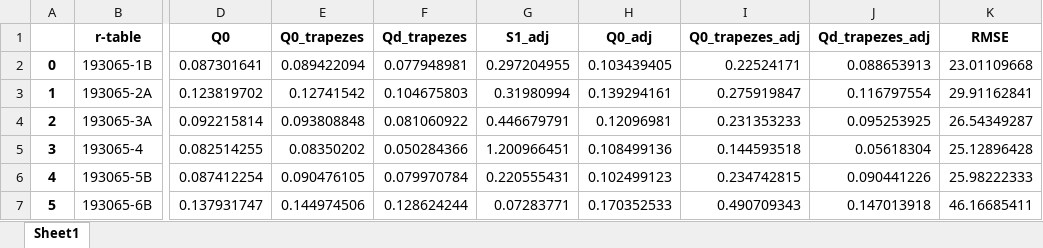
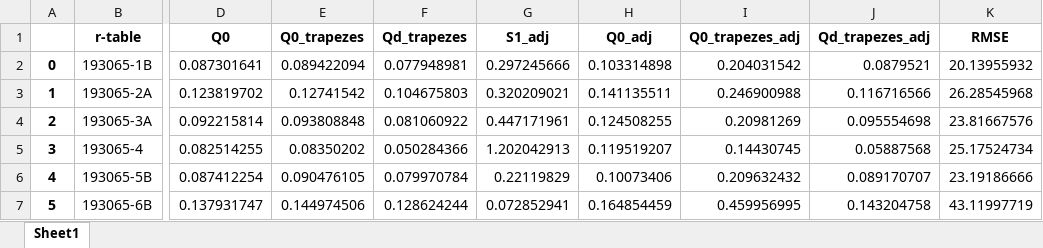
Before and after one commit to cschmittbiel/ELLIFANT, an Excel workbook: results/._results.xlsx, sheet Sheet1, drawn as a sheet; only a part is shown, gaps mark what is left out; values as stored, in another font and other column widths than the file's, no borders; the diff covers the shown part only; the diff names each change by its address in the sheet, - before the commit and + after, or states it on an @@ line.

```diff
--- a/results/._results.xlsx (sheet Sheet1)
+++ b/results/._results.xlsx (sheet Sheet1)
-G2 (S1_adj): 0.297204955
+G2 (S1_adj): 0.297245666
-H2 (Q0_adj): 0.103439405
+H2 (Q0_adj): 0.103314898
-I2 (Q0_trapezes_adj): 0.22524171
+I2 (Q0_trapezes_adj): 0.204031542
-J2 (Qd_trapezes_adj): 0.088653913
+J2 (Qd_trapezes_adj): 0.0879521
-K2 (RMSE): 23.01109668
+K2 (RMSE): 20.13955932
-G3 (S1_adj): 0.31980994
+G3 (S1_adj): 0.320209021
-H3 (Q0_adj): 0.139294161
+H3 (Q0_adj): 0.141135511
-I3 (Q0_trapezes_adj): 0.275919847
+I3 (Q0_trapezes_adj): 0.246900988
-J3 (Qd_trapezes_adj): 0.116797554
+J3 (Qd_trapezes_adj): 0.116716566
-K3 (RMSE): 29.91162841
+K3 (RMSE): 26.28545968
-G4 (S1_adj): 0.446679791
+G4 (S1_adj): 0.447171961
-H4 (Q0_adj): 0.12096981
+H4 (Q0_adj): 0.124508255
-I4 (Q0_trapezes_adj): 0.231353233
+I4 (Q0_trapezes_adj): 0.20981269
-J4 (Qd_trapezes_adj): 0.095253925
+J4 (Qd_trapezes_adj): 0.095554698
-K4 (RMSE): 26.54349287
+K4 (RMSE): 23.81667576
-G5 (S1_adj): 1.200966451
+G5 (S1_adj): 1.202042913
-H5 (Q0_adj): 0.108499136
+H5 (Q0_adj): 0.119519207
-I5 (Q0_trapezes_adj): 0.144593518
+I5 (Q0_trapezes_adj): 0.14430745
-J5 (Qd_trapezes_adj): 0.05618304
+J5 (Qd_trapezes_adj): 0.05887568
-K5 (RMSE): 25.12896428
+K5 (RMSE): 25.17524734
-G6 (S1_adj): 0.220555431
+G6 (S1_adj): 0.22119829
-H6 (Q0_adj): 0.102499123
+H6 (Q0_adj): 0.10073406
-I6 (Q0_trapezes_adj): 0.234742815
+I6 (Q0_trapezes_adj): 0.209632432
-J6 (Qd_trapezes_adj): 0.090441226
+J6 (Qd_trapezes_adj): 0.089170707
-K6 (RMSE): 25.98222333
+K6 (RMSE): 23.19186666
-G7 (S1_adj): 0.07283771
+G7 (S1_adj): 0.072852941
-H7 (Q0_adj): 0.170352533
+H7 (Q0_adj): 0.164854459
-I7 (Q0_trapezes_adj): 0.490709343
+I7 (Q0_trapezes_adj): 0.459956995
-J7 (Qd_trapezes_adj): 0.147013918
+J7 (Qd_trapezes_adj): 0.143204758
-K7 (RMSE): 46.16685411
+K7 (RMSE): 43.11997719
```
Also changed, not shown: 274 edited cells elsewhere in this sheet, results/KAI_results.xlsx, 26 other files.
